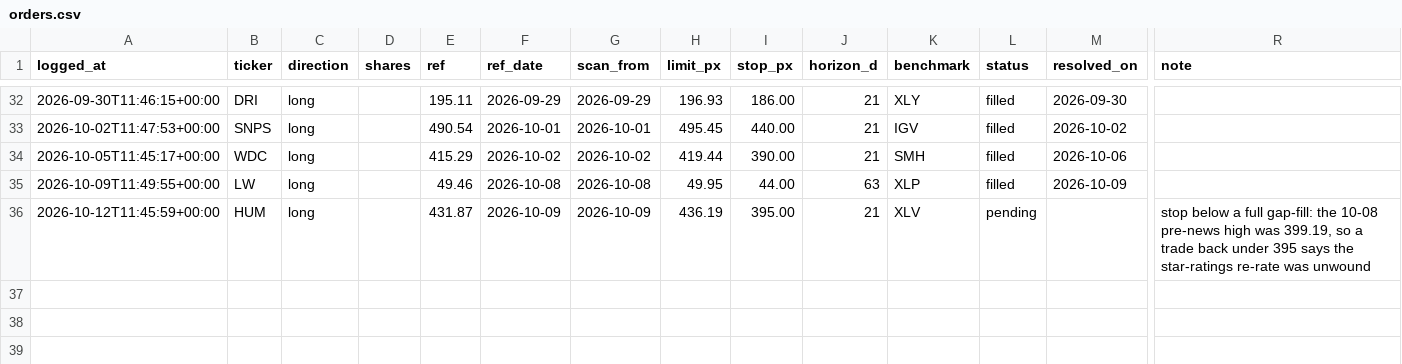
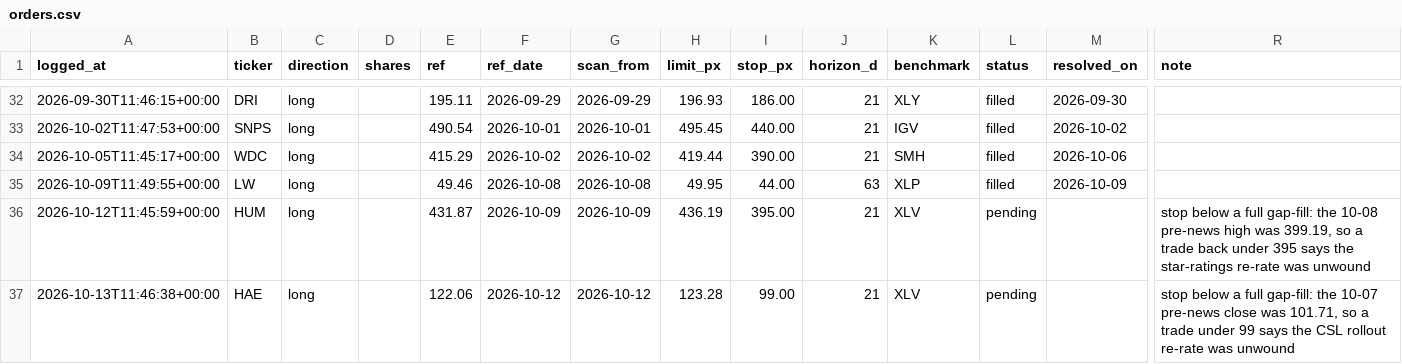
Before and after one commit to guillearria/swing-lab, a CSV file: research/orders.csv, drawn as a sheet; only a part is shown, gaps mark what is left out; rows hold the shown columns only; the diff names each change by its address in the sheet, - before the commit and + after, or states it on an @@ line.

```diff
--- a/research/orders.csv
+++ b/research/orders.csv
+row 37: 2026-10-13T11:46:38+00:00 | HAE | long |  | 122.06 | 2026-10-12 | 2026-10-12 | 123.28 | 99.00 | 21 | XLV | pending |  | stop below a full gap-fill: the 10-07 pre-news close was 101.71, so a trade under 99 says the CSL rollout re-rate was unwound
```
Also changed, not shown: research/bets_catalogue.csv, 2 other files.
